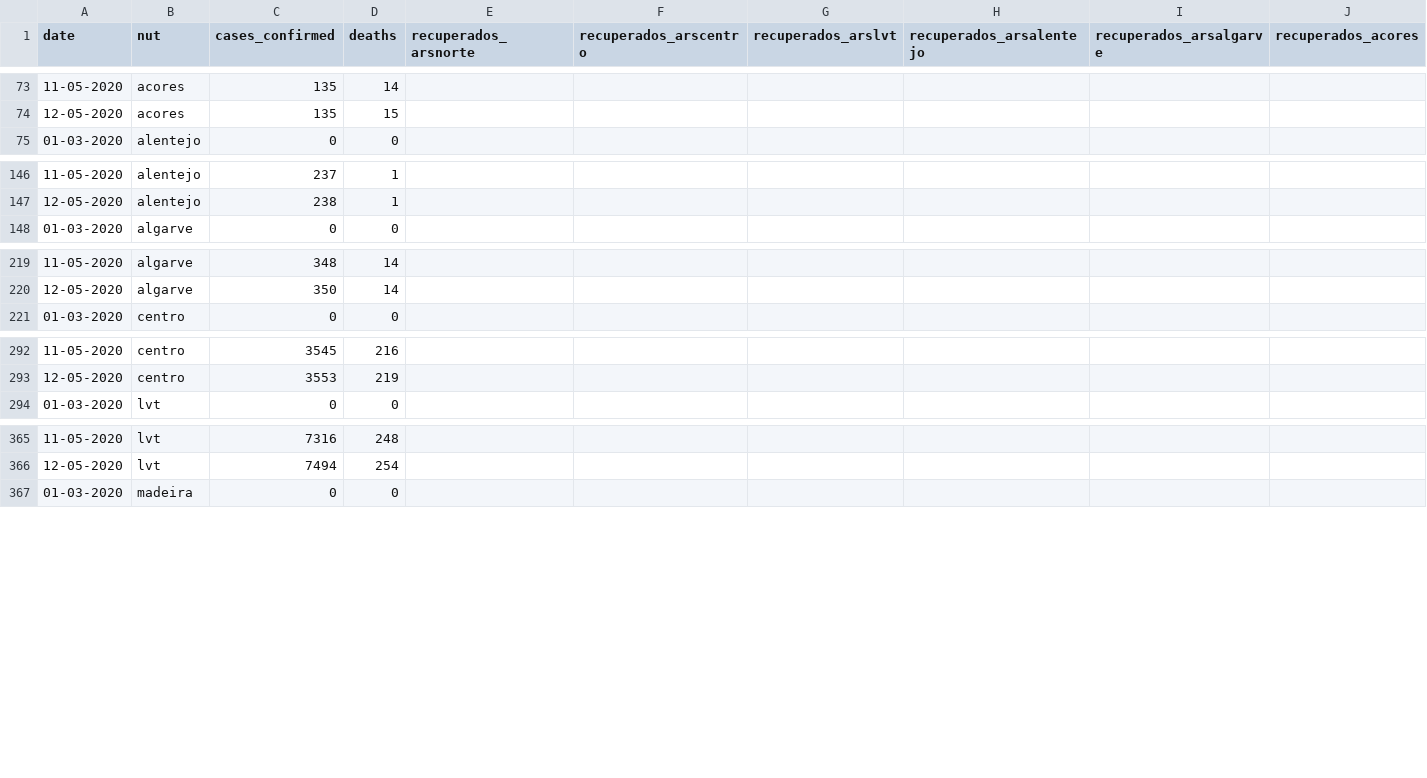
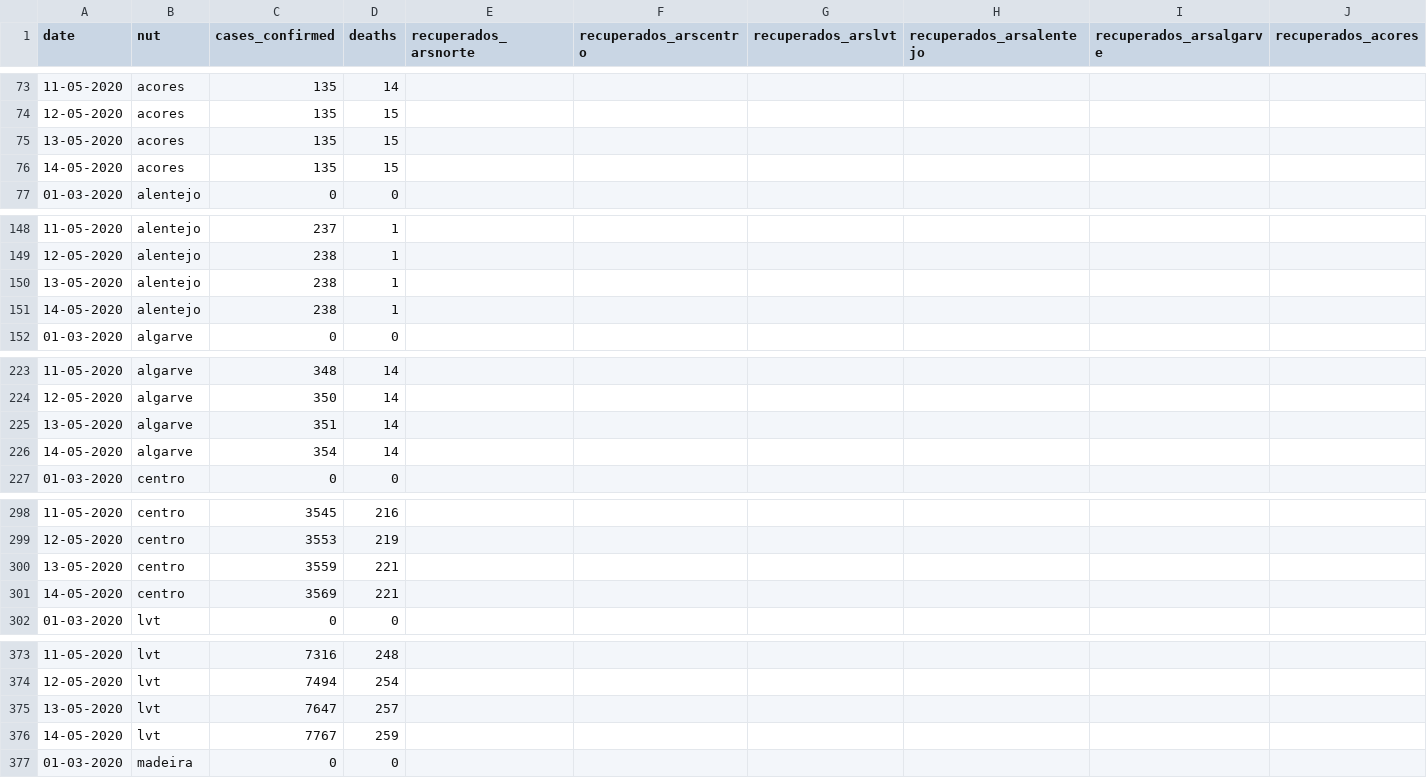
Before and after one commit to carlospramalheira/covid19, a CSV file: datasets/PT_COVID_Confirmed_Deaths_by_nuts2.csv, drawn as a sheet; only a part is shown, gaps mark what is left out; rows hold the shown columns only; the diff covers the shown part only; the diff names each change by its address in the sheet, - before the commit and + after, or states it on an @@ line.

```diff
--- a/datasets/PT_COVID_Confirmed_Deaths_by_nuts2.csv
+++ b/datasets/PT_COVID_Confirmed_Deaths_by_nuts2.csv
+row 75: 13-05-2020 | acores | 135 | 15
+row 76: 14-05-2020 | acores | 135 | 15
+row 150: 13-05-2020 | alentejo | 238 | 1
+row 151: 14-05-2020 | alentejo | 238 | 1
+row 225: 13-05-2020 | algarve | 351 | 14
+row 226: 14-05-2020 | algarve | 354 | 14
+row 300: 13-05-2020 | centro | 3559 | 221
+row 301: 14-05-2020 | centro | 3569 | 221
+row 375: 13-05-2020 | lvt | 7647 | 257
+row 376: 14-05-2020 | lvt | 7767 | 259
```
Also changed, not shown: 4 added rows elsewhere in this file, datasets/PT_COVID_Confirmed_Deaths_by_sexage.csv, datasets/PT_COVID_TimeSeries.csv, 11 other files.
